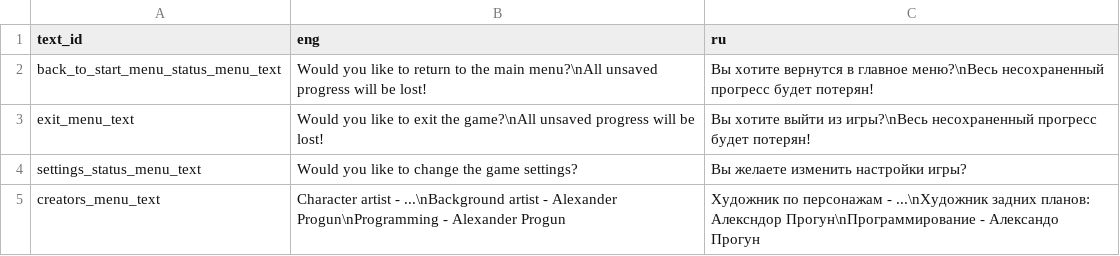
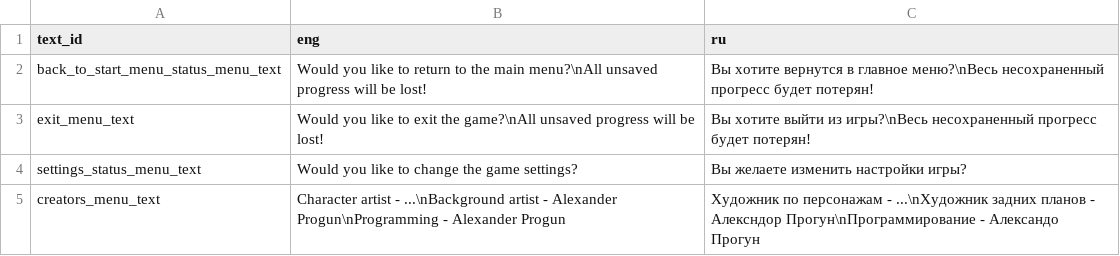
Before and after one commit to Pawsanie/Novelist, a CSV file: Data/Assets/Localisation/Main/text_menu_localization.csv, drawn as a sheet.

Commit message:
Update text_menu_localization.csv

```diff
--- a/Data/Assets/Localisation/Main/text_menu_localization.csv
+++ b/Data/Assets/Localisation/Main/text_menu_localization.csv
@@ -4,2 +4,2 @@ exit_menu_text	Would you like to exit the game?\nAll unsaved progress will be lo
 settings_status_menu_text	Would you like to change the game settings?	Вы желаете изменить настройки игры?
-creators_menu_text	Character artist - ...\nBackground artist - Alexander Progun\nProgramming - Alexander Progun	Художник по персонажам - ...\nХудожник задних планов: Алексндор Прогун\nПрограммирование - Александо Прогун
+creators_menu_text	Character artist - ...\nBackground artist - Alexander Progun\nProgramming - Alexander Progun	Художник по персонажам - ...\nХудожник задних планов - Алексндор Прогун\nПрограммирование - Александо Прогун
```
